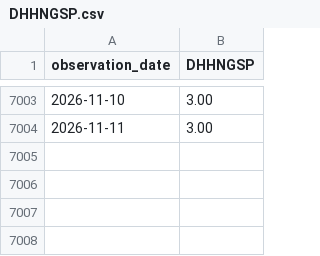
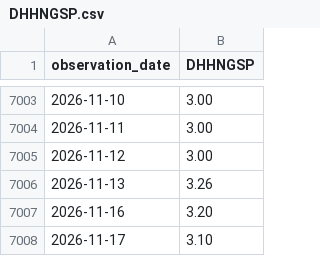
Before and after one commit to alphagenhq/alphagen, a CSV file: fred/DHHNGSP.csv, drawn as a sheet; only a part is shown, gaps mark what is left out; the diff names each change by its address in the sheet, - before the commit and + after, or states it on an @@ line.

Commit message:
AlphaGen FRED cache 2026-11-18T19:39Z

```diff
--- a/fred/DHHNGSP.csv
+++ b/fred/DHHNGSP.csv
+row 7005: 2026-11-12 | 3.00
+row 7006: 2026-11-13 | 3.26
+row 7007: 2026-11-16 | 3.20
+row 7008: 2026-11-17 | 3.10
```
Also changed, not shown: fred/RRPONTSYD.csv.
